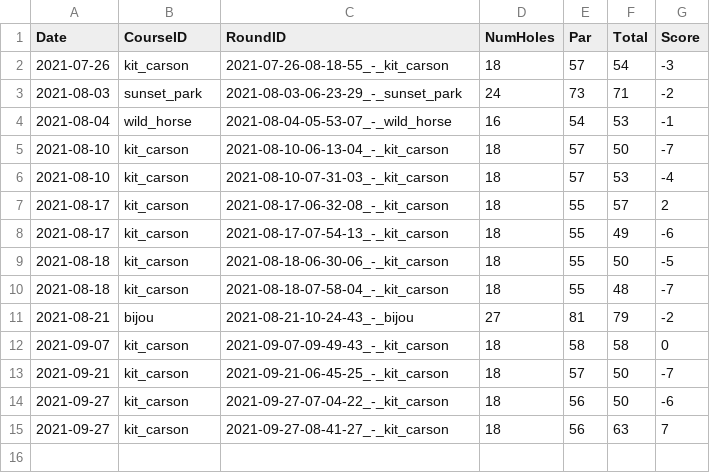
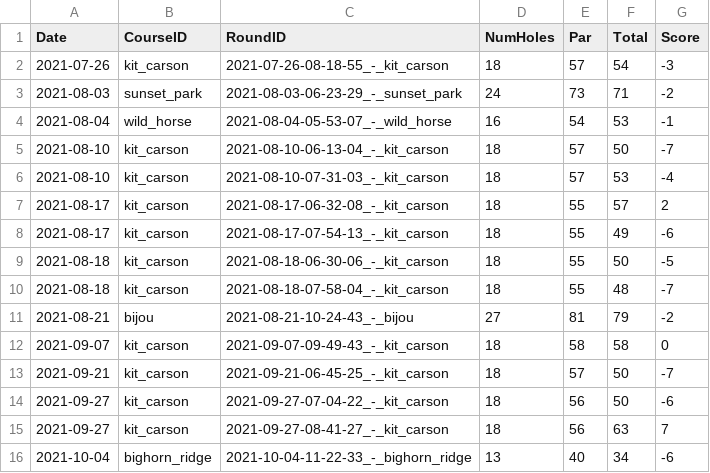
Before and after one commit to jacobwood27/dg_stats, a CSV file: stats/all_rounds.csv, drawn as a sheet.

```diff
--- a/stats/all_rounds.csv
+++ b/stats/all_rounds.csv
@@ -15 +15,2 @@ Date,CourseID,RoundID,NumHoles,Par,Total,Score
 2021-09-27,kit_carson,2021-09-27-08-41-27_-_kit_carson,18,56,63,7
+2021-10-04,bighorn_ridge,2021-10-04-11-22-33_-_bighorn_ridge,13,40,34,-6
```
Also changed, not shown: stats/all_holes.csv, stats/all_throws.csv, 5 other files.
